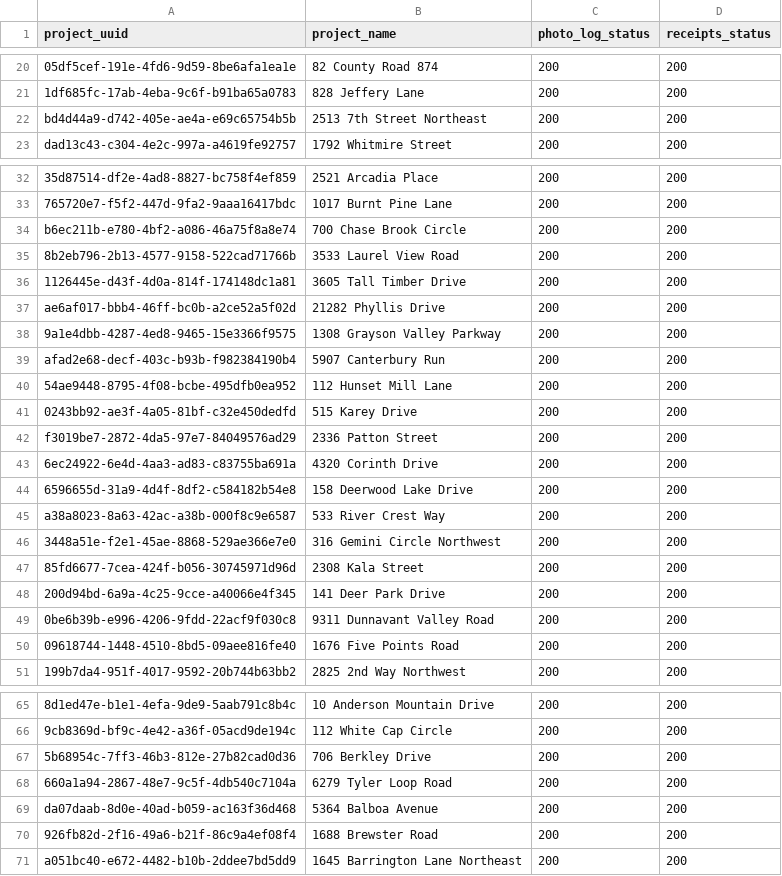
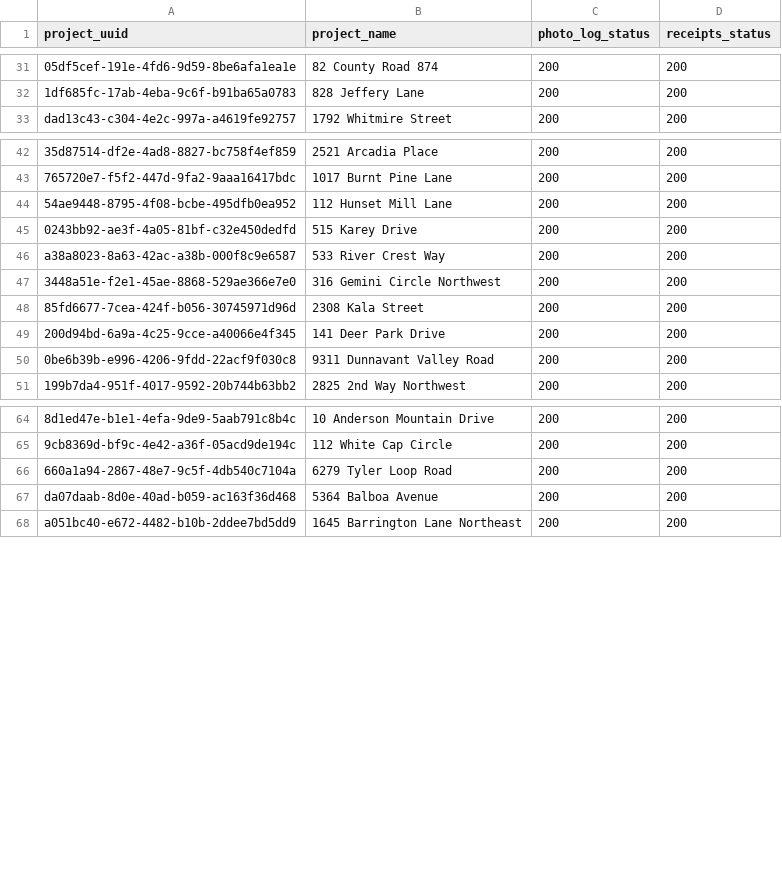
Before and after one commit to chasepayscash-27/cpc-aws-v2, a CSV file: public/data/pull_manifest_v2.csv, drawn as a sheet; only a part is shown, gaps mark what is left out; removed rows and columns are numbered as before the commit, all else as after; the diff covers the shown part only; the diff names each change by its address in the sheet, - before the commit and + after, or states it on an @@ line.

```diff
--- a/public/data/pull_manifest_v2.csv
+++ b/public/data/pull_manifest_v2.csv
@@ row 22 moved to row 5: bd4d44a9-d742-405e-ae4a-e69c65754b5b @@
-row 34: b6ec211b-e780-4bf2-a086-46a75f8a8e74 | 700 Chase Brook Circle | 200 | 200
-row 35: 8b2eb796-2b13-4577-9158-522cad71766b | 3533 Laurel View Road | 200 | 200
-row 36: 1126445e-d43f-4d0a-814f-174148dc1a81 | 3605 Tall Timber Drive | 200 | 200
-row 37: ae6af017-bbb4-46ff-bc0b-a2ce52a5f02d | 21282 Phyllis Drive | 200 | 200
-row 38: 9a1e4dbb-4287-4ed8-9465-15e3366f9575 | 1308 Grayson Valley Parkway | 200 | 200
-row 39: afad2e68-decf-403c-b93b-f982384190b4 | 5907 Canterbury Run | 200 | 200
-row 42: f3019be7-2872-4da5-97e7-84049576ad29 | 2336 Patton Street | 200 | 200
@@ row 43 moved to row 9: 6ec24922-6e4d-4aa3-ad83-c83755ba691a @@
@@ row 44 moved to row 6: 6596655d-31a9-4d4f-8df2-c584182b54e8 @@
@@ row 50 moved to row 16: 09618744-1448-4510-8bd5-09aee816fe40 @@
@@ row 67 moved to row 17: 5b68954c-7ff3-46b3-812e-27b82cad0d36 @@
@@ row 70 moved to row 15: 926fb82d-2f16-49a6-b21f-86c9a4ef08f4 @@
```
Also changed, not shown: 4 added rows, 8 moved rows and 6 edited cells elsewhere in this file, public/data/projects_v2.csv, 1 other file.
